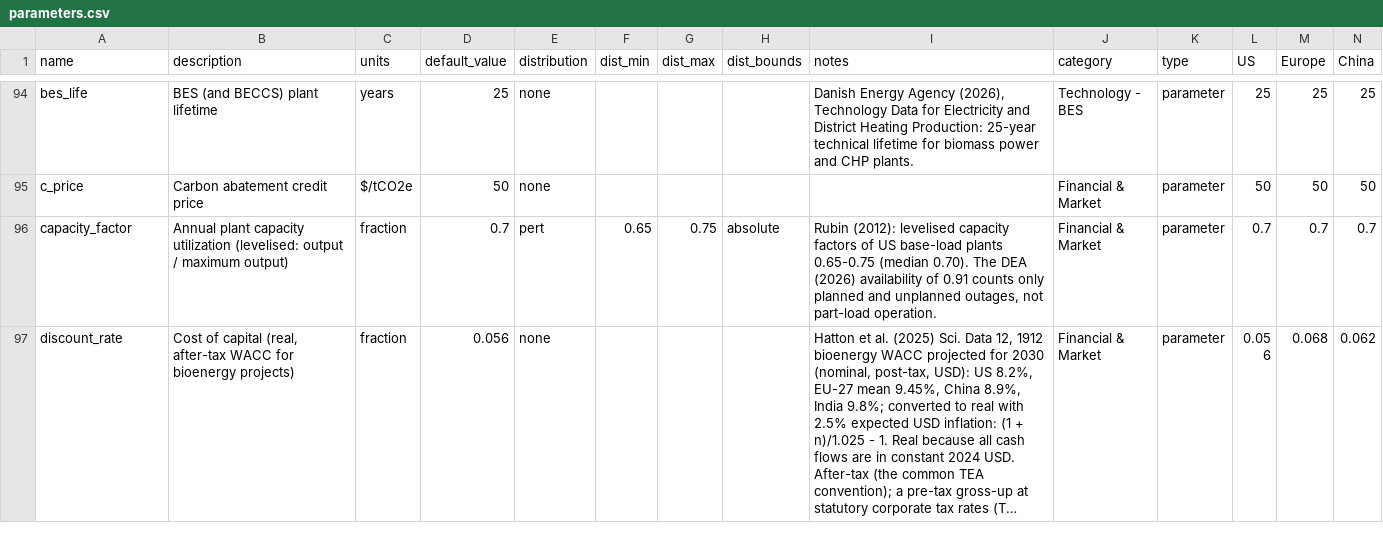
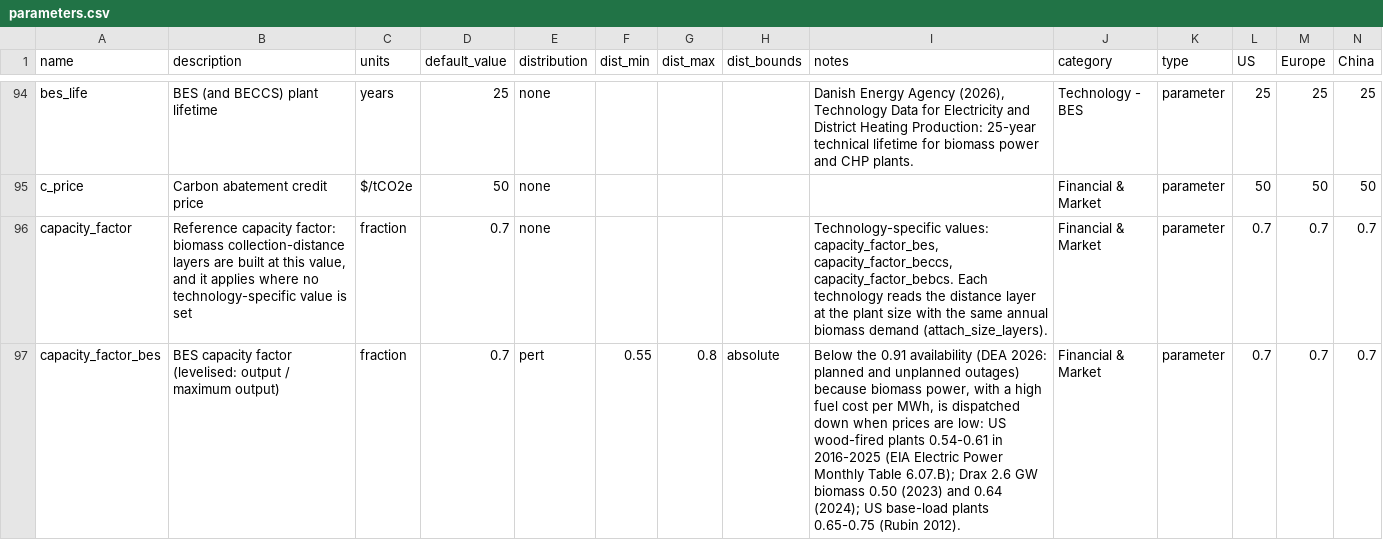
Before and after one commit to domwoolf/Biochar_AG, a CSV file: BiocharAG/inst/extdata/parameters.csv, drawn as a sheet; only a part is shown, gaps mark what is left out; the shorter side is filled out with more unchanged rows; long unchanged cells end in …; rows hold the shown columns only; the diff covers the shown part only; the diff names each change by its address in the sheet, - before the commit and + after, or states it on an @@ line.

```diff
--- a/BiocharAG/inst/extdata/parameters.csv
+++ b/BiocharAG/inst/extdata/parameters.csv
-B96 (description): Annual plant capacity utilization (levelised: output / maximum output)
+B96 (description): Reference capacity factor: biomass collection-distance layers are built at this value, and it applies where no technology-specific value is set
-E96 (distribution): pert
+E96 (distribution): none
-F96 (dist_min): 0.65
+F96 (dist_min): (empty)
-G96 (dist_max): 0.75
+G96 (dist_max): (empty)
-H96 (dist_bounds): absolute
+H96 (dist_bounds): (empty)
-I96 (notes): Rubin (2012): levelised capacity factors of US base-load plants 0.65-0.75 (median 0.70). The DEA (2026) availability of 0.91 counts only planned and unplanned outages, not part-load operation.
+I96 (notes): Technology-specific values: capacity_factor_bes, capacity_factor_beccs, capacity_factor_bebcs. Each technology reads the distance layer at the plant size with the same annual biomass demand (attach_size_layers).
+row 97: capacity_factor_bes | BES capacity factor (levelised: output / maximum output) | fraction | 0.7 | pert | 0.55 | 0.8 | absolute | Below the 0.91 availability (DEA 2026: planned and unplanned outages) because biomass power, with a high fuel cost per MWh, is dispatched down when prices are low: US wood-fired plants 0.54-0.61 in 2016-2025 (EIA Electric Power Monthly Table 6.07.B); Drax 2.6 GW biomass 0.50 (2023) and 0.64 (2024); US base-load plants 0.65-0.75 (Rubin 2012). | Financial & Market | parameter | 0.7 | 0.7 | 0.7
```
Also changed, not shown: 2 added rows elsewhere in this file, 8 other files.
